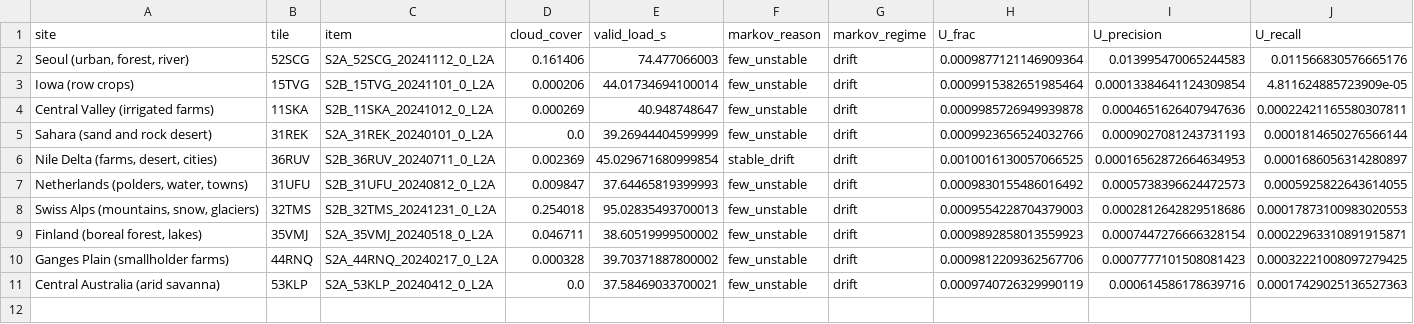
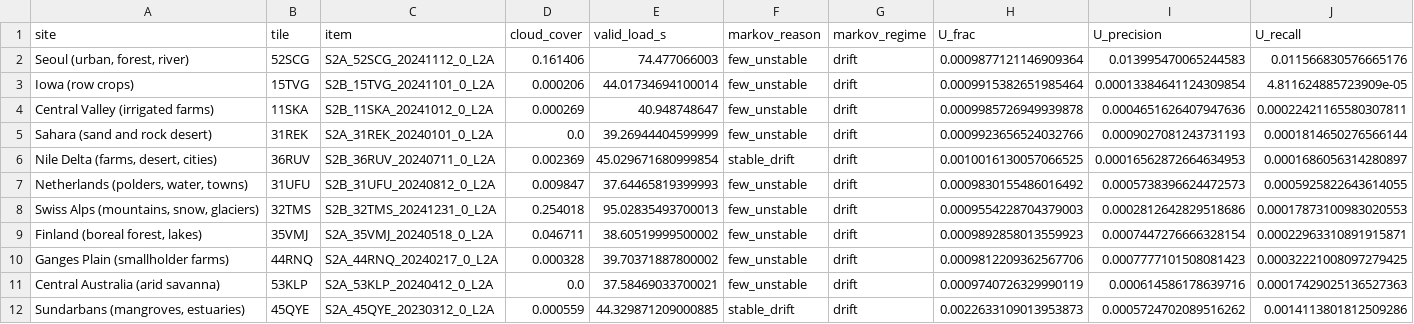
Before and after one commit to busimm3318/Markov-K-means, a CSV file: experiments/results/sentinel2_runs.csv, drawn as a sheet; only a part is shown; rows hold the shown columns only; the diff names each change by its address in the sheet, - before the commit and + after, or states it on an @@ line.

```diff
--- a/experiments/results/sentinel2_runs.csv
+++ b/experiments/results/sentinel2_runs.csv
+row 12: Sundarbans (mangroves, estuaries) | 45QYE | S2A_45QYE_20230312_0_L2A | 0.000559 | 44.329871209000885 | stable_drift | drift | 0.0022633109013953873 | 0.0005724702089516262 | 0.0014113801812509286
```
Also changed, not shown: experiments/results/sentinel2_mixing.csv, experiments/results/sentinel2_rules.csv, 1 other file.
